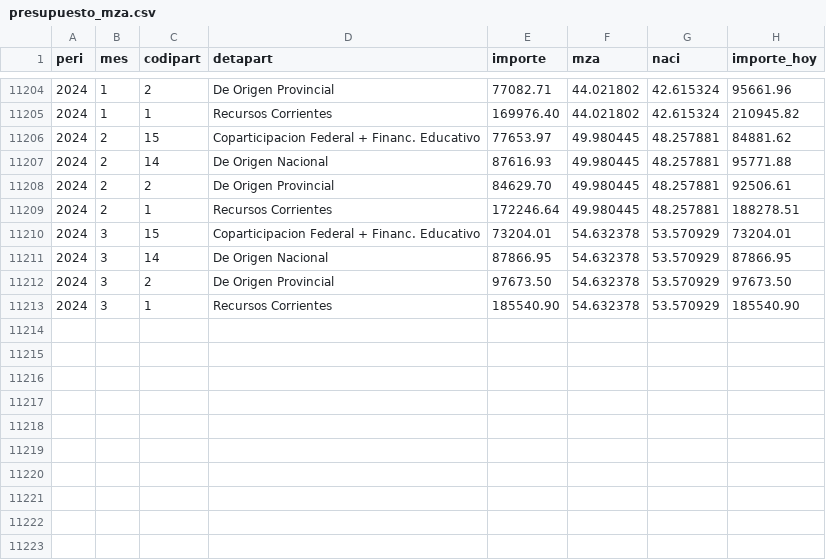
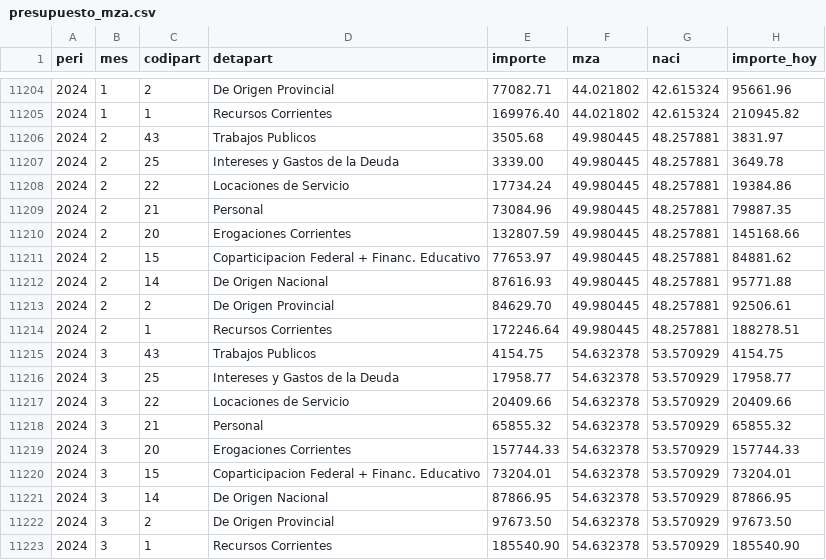
Before and after one commit to pabanib/dataframes, a CSV file: presupuesto/presupuesto_mza.csv, drawn as a sheet; only a part is shown, gaps mark what is left out; the diff names each change by its address in the sheet, - before the commit and + after, or states it on an @@ line.

Commit message:
actualiz marzo

```diff
--- a/presupuesto/presupuesto_mza.csv
+++ b/presupuesto/presupuesto_mza.csv
+row 11206: 2024 | 2 | 43 | Trabajos Publicos | 3505.68 | 49.980445 | 48.257881 | 3831.97
+row 11207: 2024 | 2 | 25 | Intereses y Gastos de la Deuda | 3339.00 | 49.980445 | 48.257881 | 3649.78
+row 11208: 2024 | 2 | 22 | Locaciones de Servicio | 17734.24 | 49.980445 | 48.257881 | 19384.86
+row 11209: 2024 | 2 | 21 | Personal | 73084.96 | 49.980445 | 48.257881 | 79887.35
+row 11210: 2024 | 2 | 20 | Erogaciones Corrientes | 132807.59 | 49.980445 | 48.257881 | 145168.66
+row 11215: 2024 | 3 | 43 | Trabajos Publicos | 4154.75 | 54.632378 | 53.570929 | 4154.75
+row 11216: 2024 | 3 | 25 | Intereses y Gastos de la Deuda | 17958.77 | 54.632378 | 53.570929 | 17958.77
+row 11217: 2024 | 3 | 22 | Locaciones de Servicio | 20409.66 | 54.632378 | 53.570929 | 20409.66
+row 11218: 2024 | 3 | 21 | Personal | 65855.32 | 54.632378 | 53.570929 | 65855.32
+row 11219: 2024 | 3 | 20 | Erogaciones Corrientes | 157744.33 | 54.632378 | 53.570929 | 157744.33
```
